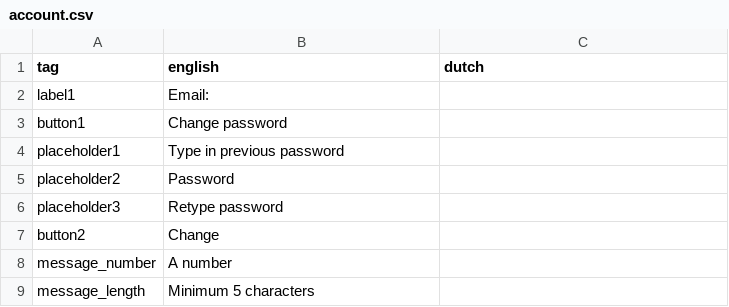
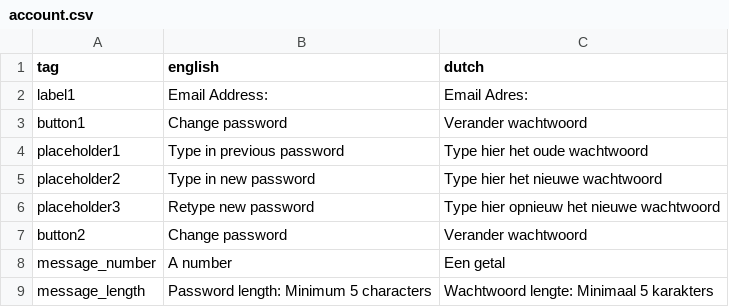
Before and after one commit to codelableidenvelux/agestudy, a CSV file: app/static/csv/account.csv, drawn as a sheet.

```diff
--- a/app/static/csv/account.csv
+++ b/app/static/csv/account.csv
@@ -1,9 +1,9 @@
 tag,english,dutch
-label1,Email:,
-button1,Change password,
-placeholder1,Type in previous password,
-placeholder2,Password,
-placeholder3,Retype password,
-button2,Change,
-message_number,  A number,
-message_length,Minimum 5 characters,
+label1,Email Address:,Email Adres:
+button1,Change password,Verander wachtwoord
+placeholder1,Type in previous password,Type hier het oude wachtwoord
+placeholder2,Type in new password,Type hier het nieuwe wachtwoord
+placeholder3,Retype new password,Type hier opnieuw het nieuwe wachtwoord
+button2,Change password,Verander wachtwoord
+message_number,  A number,Een getal
+message_length,Password length: Minimum 5 characters,Wachtwoord lengte: Minimaal 5 karakters
```
Also changed, not shown: app/static/csv/collected.csv, app/static/csv/home.csv, 53 other files.
